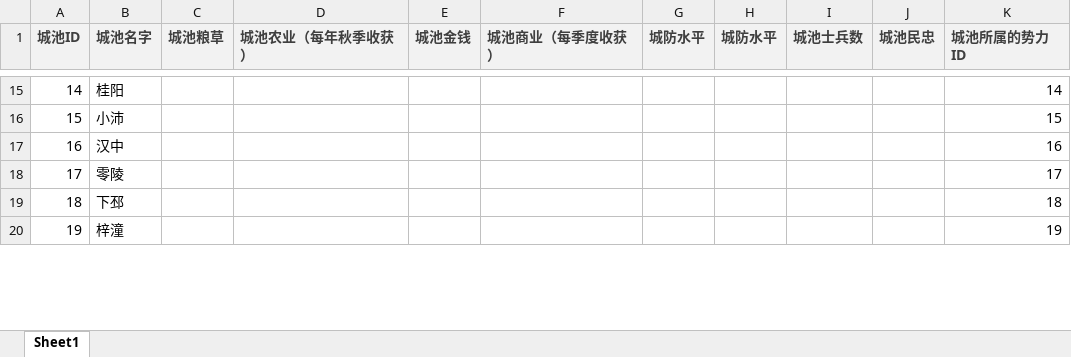
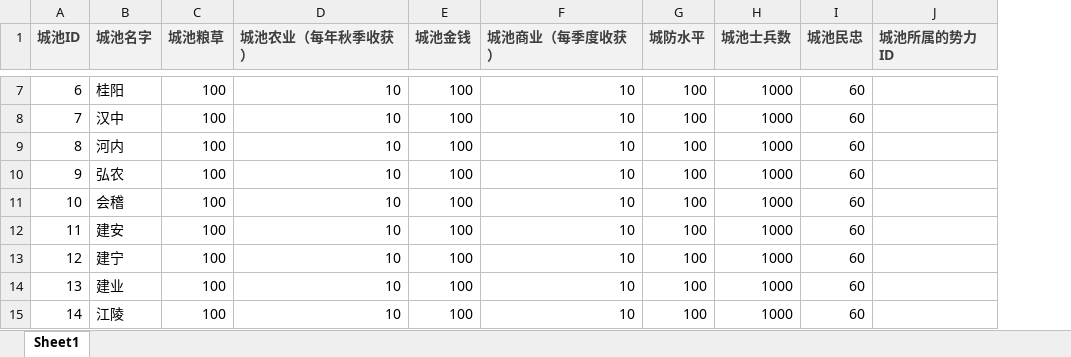
Before and after one commit to 1-518/Three-Kindoms, an Excel workbook: code/数据库设计/城池设计.xlsx, sheet Sheet1, drawn as a sheet; only a part is shown, gaps mark what is left out; values as stored, in another font and other column widths than the file's, no borders; removed rows and columns are numbered as before the commit, all else as after; the diff covers the shown part only; the diff names each change by its address in the sheet, - before the commit and + after, or states it on an @@ line.

```diff
--- a/code/数据库设计/城池设计.xlsx (sheet Sheet1)
+++ b/code/数据库设计/城池设计.xlsx (sheet Sheet1)
-column H (城防水平), empty
@@ column A (城池ID) renumbered between rows 4 and 47 @@
-C7 (城池粮草): (empty)
+C7 (城池粮草): 100
-D7 (城池农业（每年秋季收获）): (empty)
+D7 (城池农业（每年秋季收获）): 10
-E7 (城池金钱): (empty)
+E7 (城池金钱): 100
-F7 (城池商业（每季度收获）): (empty)
+F7 (城池商业（每季度收获）): 10
-G7 (城防水平): (empty)
+G7 (城防水平): 100
-H7 (城池士兵数): (empty)
+H7 (城池士兵数): 1000
-I7 (城池民忠): (empty)
+I7 (城池民忠): 60
-J7 (城池所属的势力ID): 14
+J7 (城池所属的势力ID): (empty)
-row 16: 15 | 小沛 |  |  |  |  |  |  |  |  | 15
-C8 (城池粮草): (empty)
+C8 (城池粮草): 100
-D8 (城池农业（每年秋季收获）): (empty)
+D8 (城池农业（每年秋季收获）): 10
-E8 (城池金钱): (empty)
+E8 (城池金钱): 100
-F8 (城池商业（每季度收获）): (empty)
+F8 (城池商业（每季度收获）): 10
-G8 (城防水平): (empty)
+G8 (城防水平): 100
-H8 (城池士兵数): (empty)
+H8 (城池士兵数): 1000
-I8 (城池民忠): (empty)
+I8 (城池民忠): 60
-J8 (城池所属的势力ID): 16
+J8 (城池所属的势力ID): (empty)
-row 18: 17 | 零陵 |  |  |  |  |  |  |  |  | 17
-row 19: 18 | 下邳 |  |  |  |  |  |  |  |  | 18
-row 20: 19 | 梓潼 |  |  |  |  |  |  |  |  | 19
+row 9: 8 | 河内 | 100 | 10 | 100 | 10 | 100 | 1000 | 60
+row 10: 9 | 弘农 | 100 | 10 | 100 | 10 | 100 | 1000 | 60
+row 11: 10 | 会稽 | 100 | 10 | 100 | 10 | 100 | 1000 | 60
+row 12: 11 | 建安 | 100 | 10 | 100 | 10 | 100 | 1000 | 60
+row 13: 12 | 建宁 | 100 | 10 | 100 | 10 | 100 | 1000 | 60
+row 14: 13 | 建业 | 100 | 10 | 100 | 10 | 100 | 1000 | 60
+row 15: 14 | 江陵 | 100 | 10 | 100 | 10 | 100 | 1000 | 60
```
Also changed, not shown: 33 added rows, 42 removed rows and 72 edited cells elsewhere in this sheet, code/数据库设计/武将设计.xlsx, 2 other files.
